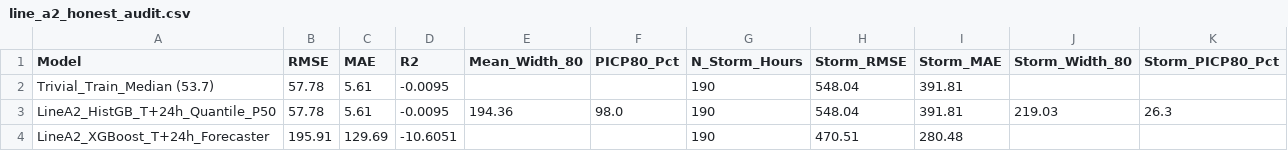
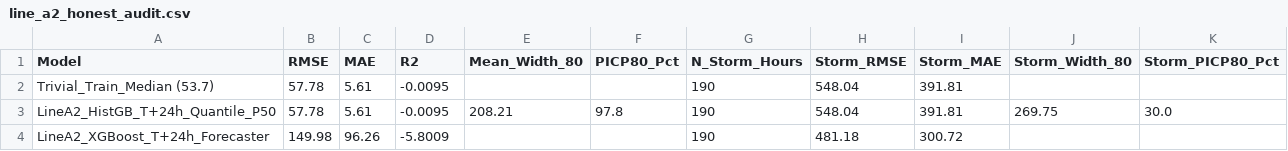
Before and after one commit to Abdelrahman1wael/sandstorm_forecasting, a CSV file: 06_Data/results/line_a2_honest_audit.csv, drawn as a sheet.

```diff
--- a/06_Data/results/line_a2_honest_audit.csv
+++ b/06_Data/results/line_a2_honest_audit.csv
@@ -2,3 +2,3 @@ Model,RMSE,MAE,R2,Mean_Width_80,PICP80_Pct,N_Storm_Hours,Storm_RMSE,Storm_MAE,St
 Trivial_Train_Median (53.7),57.78,5.61,-0.0095,,,190,548.04,391.81,,
-LineA2_HistGB_T+24h_Quantile_P50,57.78,5.61,-0.0095,194.36,98.0,190,548.04,391.81,219.03,26.3
-LineA2_XGBoost_T+24h_Forecaster,195.91,129.69,-10.6051,,,190,470.51,280.48,,
+LineA2_HistGB_T+24h_Quantile_P50,57.78,5.61,-0.0095,208.21,97.8,190,548.04,391.81,269.75,30.0
+LineA2_XGBoost_T+24h_Forecaster,149.98,96.26,-5.8009,,,190,481.18,300.72,,
```
Also changed, not shown: 06_Data/results/line_a1_honest_audit.csv, 06_Data/results/line_a3_honest_audit.csv, 15 other files.
